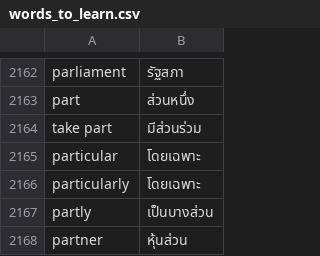
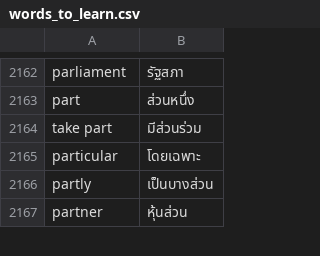
Before and after one commit to 24Savagez/Mini_Project_Python, a CSV file: flash-card-project-start/data/words_to_learn.csv, drawn as a sheet; only a part is shown, gaps mark what is left out; the diff names each change by its address in the sheet, - before the commit and + after, or states it on an @@ line.

Commit message:
...

```diff
--- a/flash-card-project-start/data/words_to_learn.csv
+++ b/flash-card-project-start/data/words_to_learn.csv
-row 2166: particularly | โดยเฉพาะ
```
